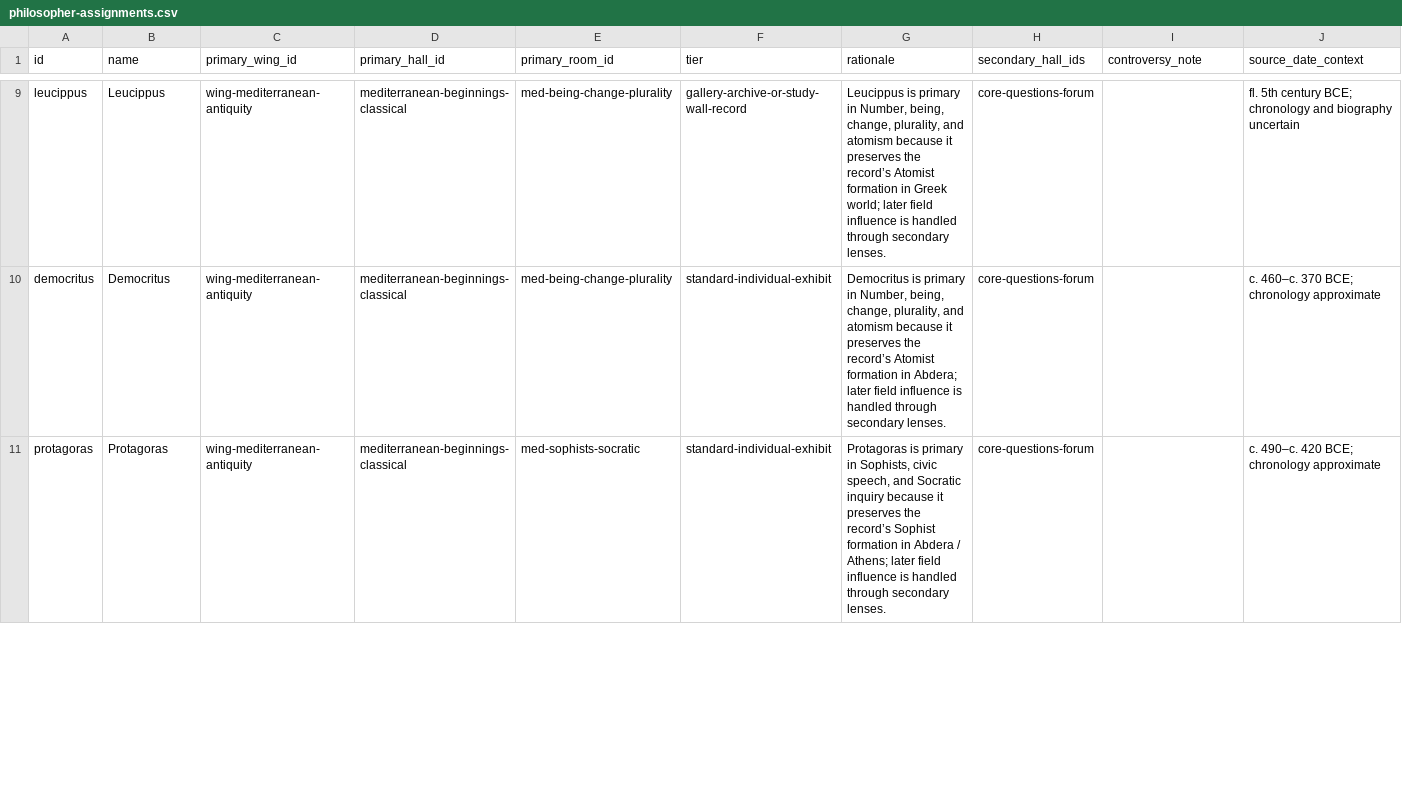
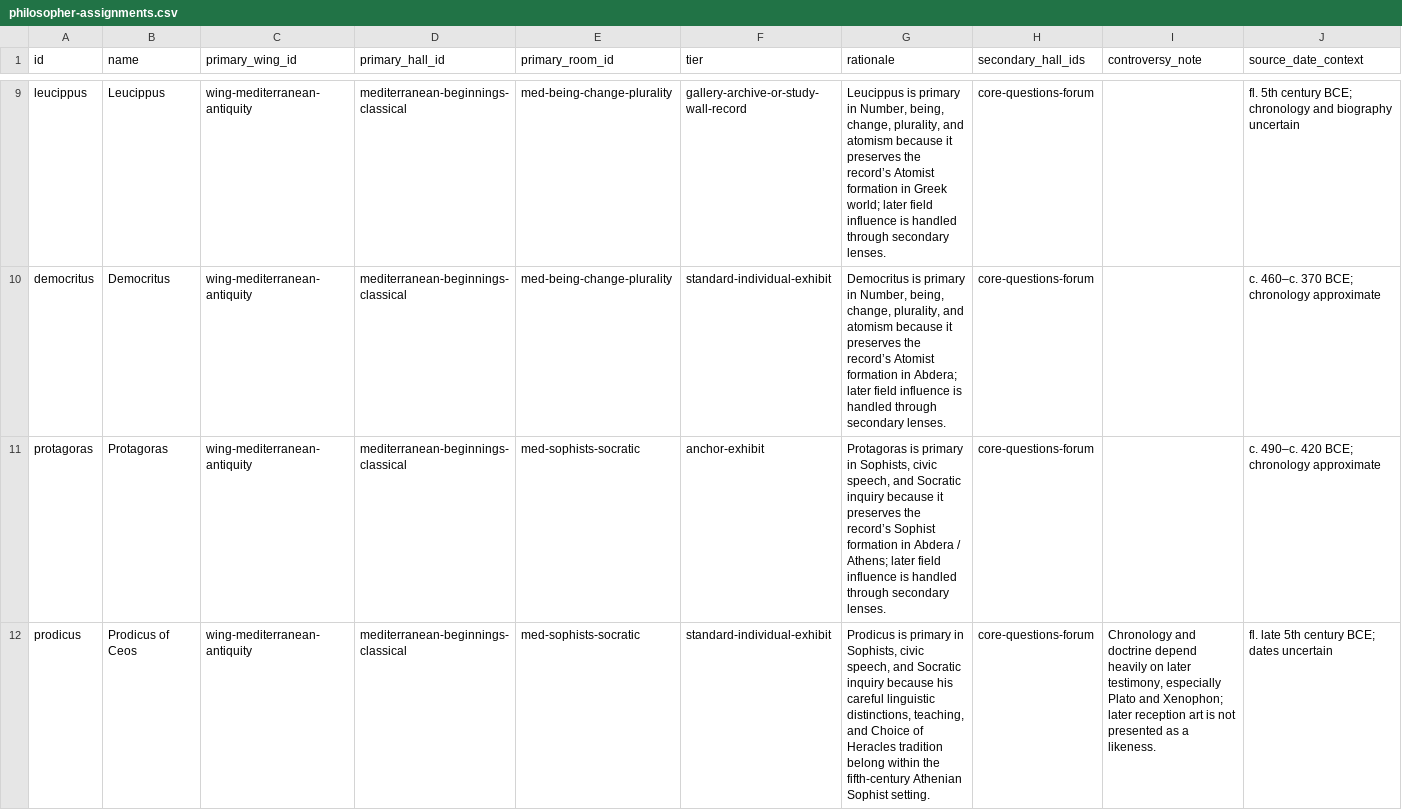
Before and after one commit to Da3dalusCode/philosophy-museum, a CSV file: docs/museum-masterplan/philosopher-assignments.csv, drawn as a sheet; only a part is shown, gaps mark what is left out; the diff covers the shown part only.

Commit message:
Complete Gallery 01 curation and Sophist exhibits

```diff
--- a/docs/museum-masterplan/philosopher-assignments.csv
+++ b/docs/museum-masterplan/philosopher-assignments.csv
@@ -10,2 +10,3 @@ leucippus,Leucippus,wing-mediterranean-antiquity,mediterranean-beginnings-classi
 democritus,Democritus,wing-mediterranean-antiquity,mediterranean-beginnings-classical,med-being-change-plurality,standard-individual-exhibit,"Democritus is primary in Number, being, change, plurality, and atomism because it preserves the record’s Atomist formation in Abdera; later field influence is handled through secondary lenses.",core-questions-forum,,c. 460–c. 370 BCE; chronology approximate
-protagoras,Protagoras,wing-mediterranean-antiquity,mediterranean-beginnings-classical,med-sophists-socratic,standard-individual-exhibit,"Protagoras is primary in Sophists, civic speech, and Socratic inquiry because it preserves the record’s Sophist formation in Abdera / Athens; later field influence is handled through secondary lenses.",core-questions-forum,,c. 490–c. 420 BCE; chronology approximate
+protagoras,Protagoras,wing-mediterranean-antiquity,mediterranean-beginnings-classical,med-sophists-socratic,anchor-exhibit,"Protagoras is primary in Sophists, civic speech, and Socratic inquiry because it preserves the record’s Sophist formation in Abdera / Athens; later field influence is handled through secondary lenses.",core-questions-forum,,c. 490–c. 420 BCE; chronology approximate
+prodicus,Prodicus of Ceos,wing-mediterranean-antiquity,mediterranean-beginnings-classical,med-sophists-socratic,standard-individual-exhibit,"Prodicus is primary in Sophists, civic speech, and Socratic inquiry because his careful linguistic distinctions, teaching, and Choice of Heracles tradition belong within the fifth-century Athenian Sophist setting.",core-questions-forum,"Chronology and doctrine depend heavily on later testimony, especially Plato and Xenophon; later reception art is not presented as a likeness.",fl. late 5th century BCE; dates uncertain
```
Also changed, not shown: 1 added row and 1 edited cell elsewhere in this file, 39 other files.
